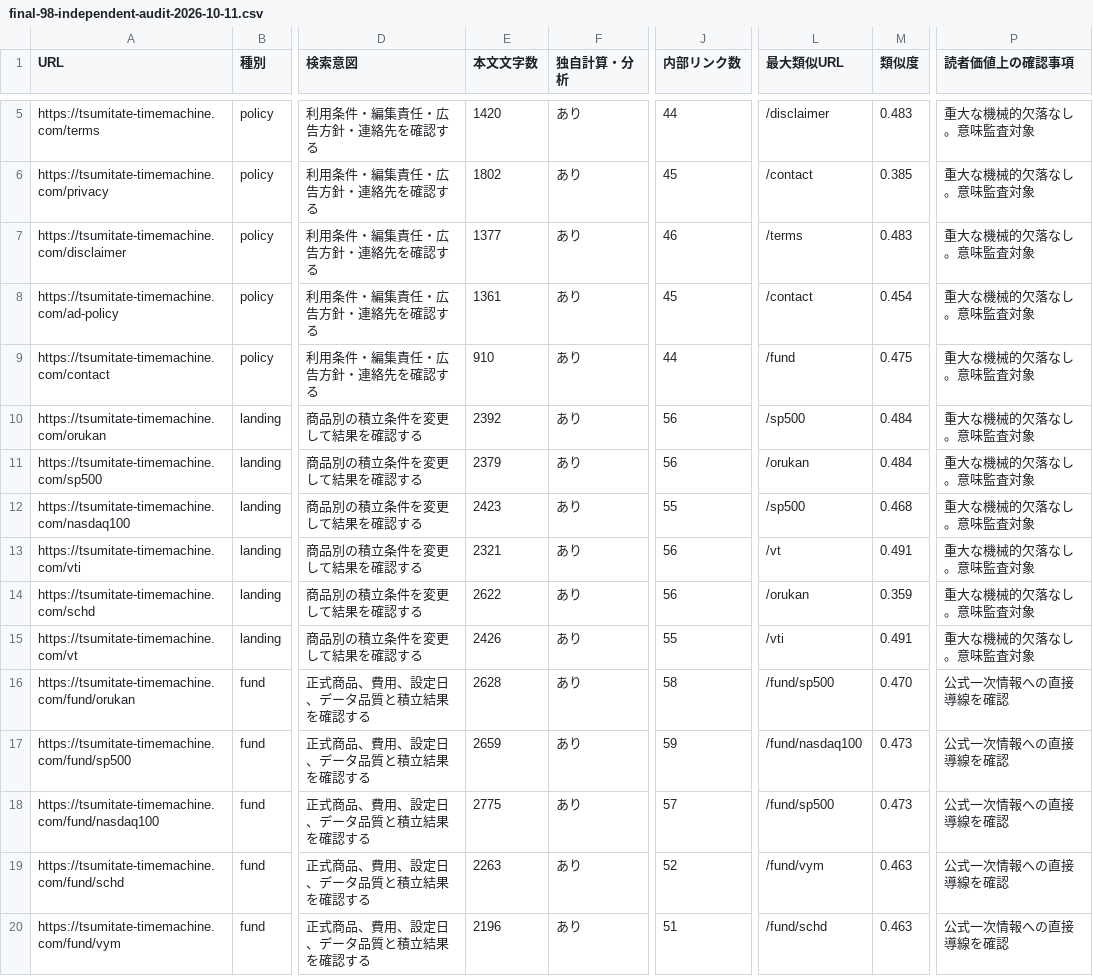
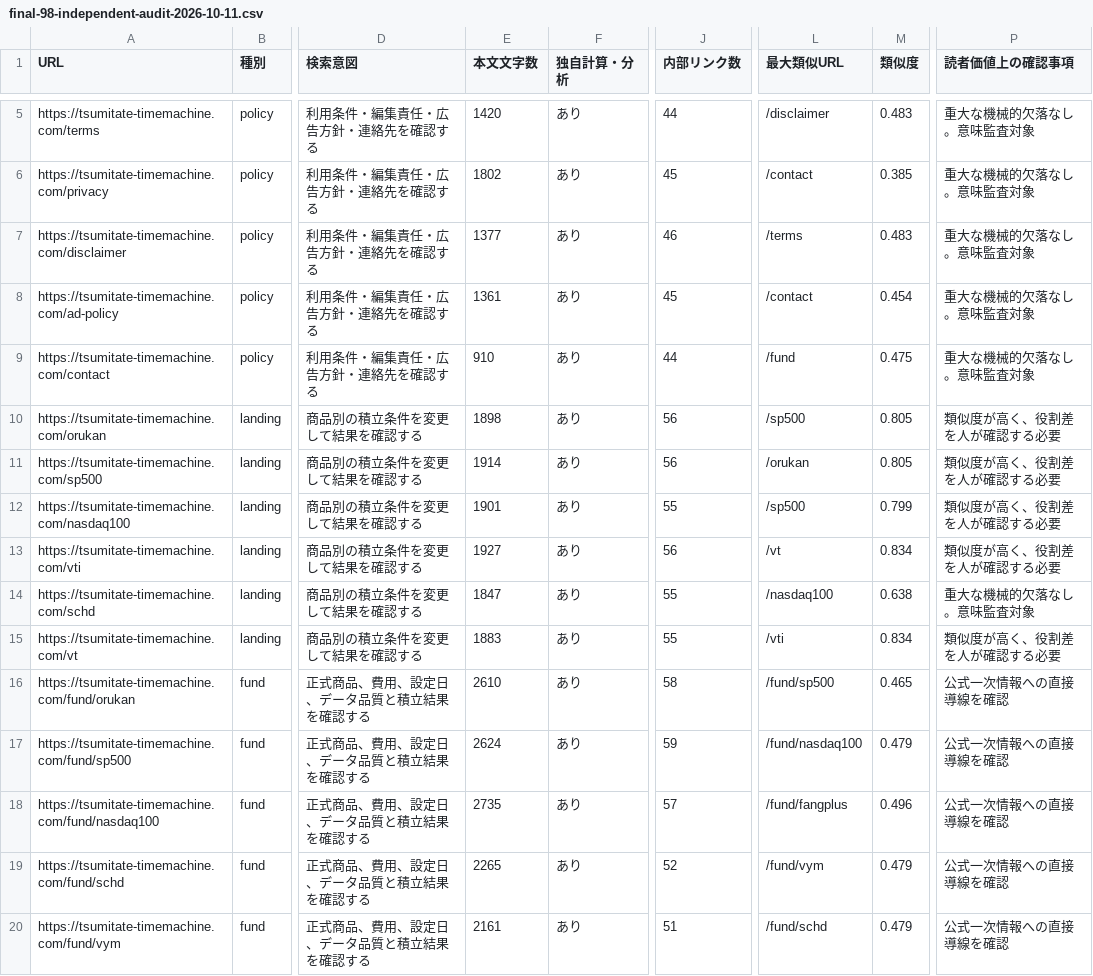
Before and after one commit to Nandemo-lab/tsumitate-timemachine, a CSV file: docs/audits/final-98-independent-audit-2026-10-11.csv, drawn as a sheet; only a part is shown, gaps mark what is left out; the diff covers the shown part only; the diff names each change by its address in the sheet, - before the commit and + after, or states it on an @@ line.

Commit message:
docs: refresh production 98 URL audit

```diff
--- a/docs/audits/final-98-independent-audit-2026-10-11.csv
+++ b/docs/audits/final-98-independent-audit-2026-10-11.csv
-E10 (本文文字数): 2392
+E10 (本文文字数): 1898
-M10:M11 (類似度): 0.484
+M10:M11 (類似度): 0.805
-P10:P13 (読者価値上の確認事項): 重大な機械的欠落なし。意味監査対象
+P10:P13 (読者価値上の確認事項): 類似度が高く、役割差を人が確認する必要
-E11 (本文文字数): 2379
+E11 (本文文字数): 1914
-E12 (本文文字数): 2423
+E12 (本文文字数): 1901
-M12 (類似度): 0.468
+M12 (類似度): 0.799
-E13 (本文文字数): 2321
+E13 (本文文字数): 1927
-M13 (類似度): 0.491
+M13 (類似度): 0.834
-E14 (本文文字数): 2622
+E14 (本文文字数): 1847
-J14 (内部リンク数): 56
+J14 (内部リンク数): 55
-L14 (最大類似URL): /orukan
+L14 (最大類似URL): /nasdaq100
-M14 (類似度): 0.359
+M14 (類似度): 0.638
-E15 (本文文字数): 2426
+E15 (本文文字数): 1883
-M15 (類似度): 0.491
+M15 (類似度): 0.834
-P15 (読者価値上の確認事項): 重大な機械的欠落なし。意味監査対象
+P15 (読者価値上の確認事項): 類似度が高く、役割差を人が確認する必要
-E16 (本文文字数): 2628
+E16 (本文文字数): 2610
-M16 (類似度): 0.470
+M16 (類似度): 0.465
-E17 (本文文字数): 2659
+E17 (本文文字数): 2624
-M17 (類似度): 0.473
+M17 (類似度): 0.479
-E18 (本文文字数): 2775
+E18 (本文文字数): 2735
-L18 (最大類似URL): /fund/sp500
+L18 (最大類似URL): /fund/fangplus
-M18 (類似度): 0.473
+M18 (類似度): 0.496
-E19 (本文文字数): 2263
+E19 (本文文字数): 2265
-M19:M20 (類似度): 0.463
+M19:M20 (類似度): 0.479
-E20 (本文文字数): 2196
+E20 (本文文字数): 2161
```
Also changed, not shown: 45 edited cells elsewhere in this file.
